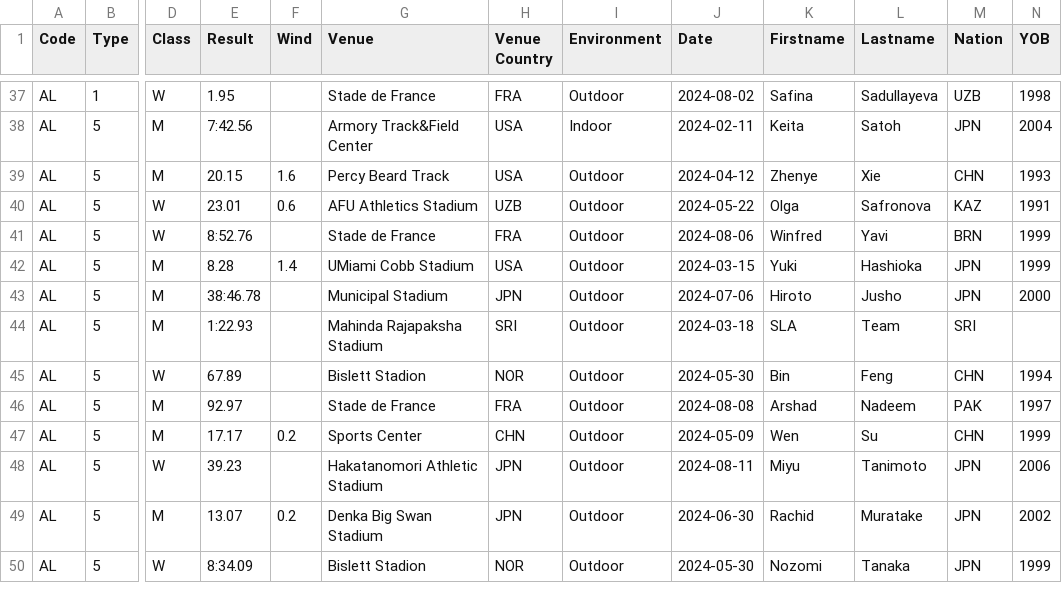
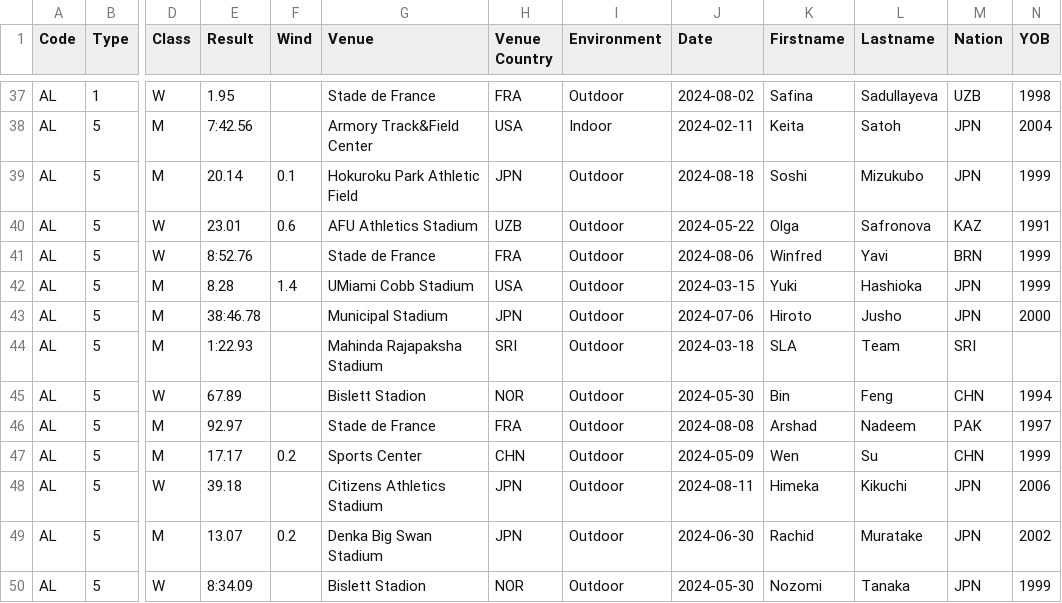
Before and after one commit to nimarion/records, a CSV file: leads/senior/area.csv, drawn as a sheet; only a part is shown, gaps mark what is left out; the diff names each change by its address in the sheet, - before the commit and + after, or states it on an @@ line.

```diff
--- a/leads/senior/area.csv
+++ b/leads/senior/area.csv
-E39 (Result): 20.15
+E39 (Result): 20.14
-F39 (Wind): 1.6
+F39 (Wind): 0.1
-G39 (Venue): Percy Beard Track
+G39 (Venue): Hokuroku Park Athletic Field
-H39 (Venue Country): USA
+H39 (Venue Country): JPN
-J39 (Date): 2024-04-12
+J39 (Date): 2024-08-18
-K39 (Firstname): Zhenye
+K39 (Firstname): Soshi
-L39 (Lastname): Xie
+L39 (Lastname): Mizukubo
-M39 (Nation): CHN
+M39 (Nation): JPN
-N39 (YOB): 1993
+N39 (YOB): 1999
-E48 (Result): 39.23
+E48 (Result): 39.18
-G48 (Venue): Hakatanomori Athletic Stadium
+G48 (Venue): Citizens Athletics Stadium
-K48 (Firstname): Miyu
+K48 (Firstname): Himeka
-L48 (Lastname): Tanimoto
+L48 (Lastname): Kikuchi
```
Also changed, not shown: leads/u20/area.csv.
